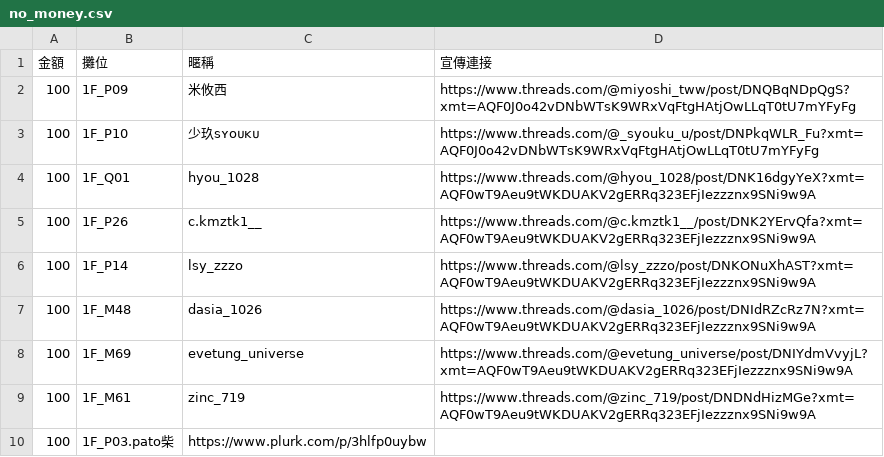
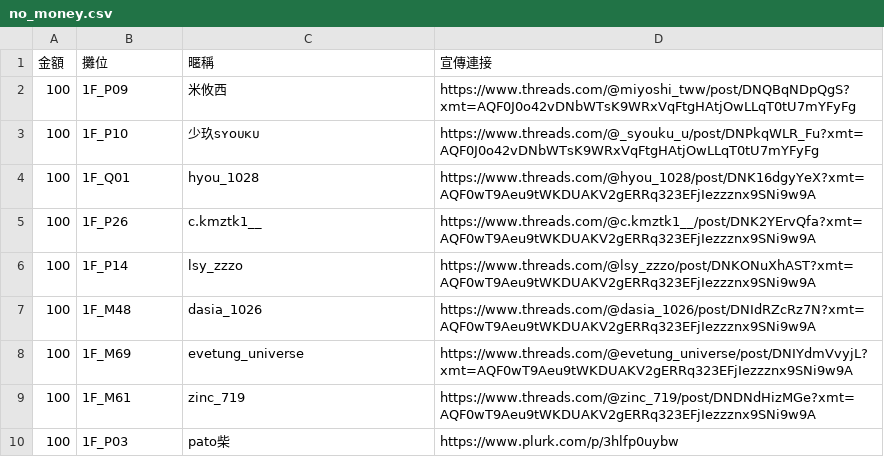
Before and after one commit to salalalai/bkak-lai-free, a CSV file: no_money.csv, drawn as a sheet; removed rows and columns are numbered as before the commit, all else as after; the diff names each change by its address in the sheet, - before the commit and + after, or states it on an @@ line.

Commit message:
Update no_money.csv

```diff
--- a/no_money.csv
+++ b/no_money.csv
-row 10: 100 | 1F_P03.pato柴 | https://www.plurk.com/p/3hlfp0uybw
+row 10: 100 | 1F_P03 | pato柴 | https://www.plurk.com/p/3hlfp0uybw
```
